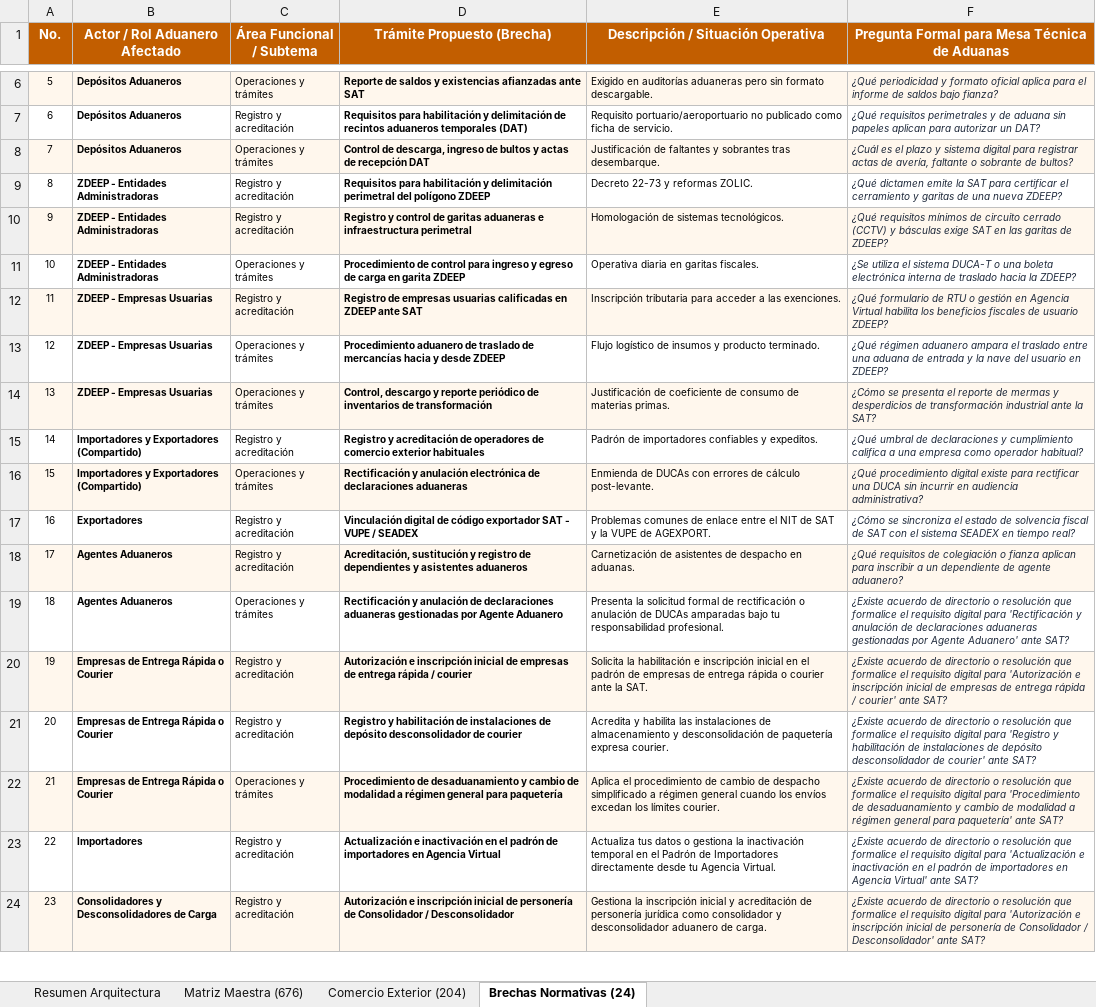
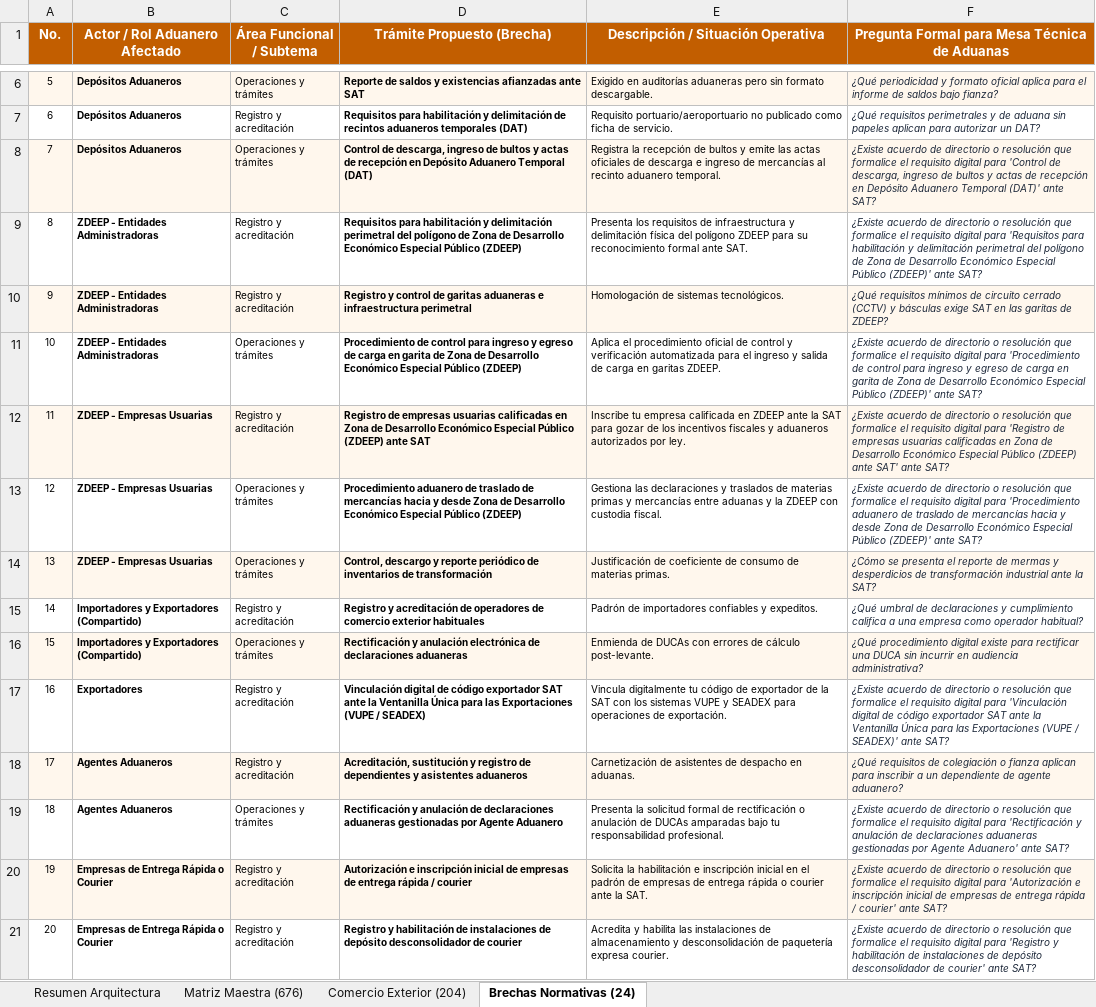
Before and after one commit to elKevin24/SAT, an Excel workbook: docs/fuentes-datos/Estructura_Final_Contenido_Portal_SAT_Actualizado.xlsx, sheet Brechas Normativas (24), drawn as a sheet; only a part is shown, gaps mark what is left out; the shorter side is filled out with more unchanged rows; values as stored, in another font and other column widths than the file's, no borders; the diff names each change by its address in the sheet, - before the commit and + after, or states it on an @@ line.

```diff
--- a/docs/fuentes-datos/Estructura_Final_Contenido_Portal_SAT_Actualizado.xlsx (sheet Brechas Normativas (24))
+++ b/docs/fuentes-datos/Estructura_Final_Contenido_Portal_SAT_Actualizado.xlsx (sheet Brechas Normativas (24))
-D8 (Trámite Propuesto (Brecha)): …de recepción DAT
+D8 (Trámite Propuesto (Brecha)): …de recepción en Depósito Aduanero Temporal (DAT)
-E8: Justificación de faltantes y sobrantes tras desembarque.
+E8: Registra la recepción de bultos y emite las actas oficiales de descarga e ingreso de mercancías al recinto aduanero temporal.
-F8: ¿Cuál es el plazo y sistema digital para registrar actas de avería, faltante o sobrante de bultos?
+F8: ¿Existe acuerdo de directorio o resolución que formalice el requisito digital para 'Control de descarga, ingreso de bultos y actas de recepción en Depósito Aduanero Temporal (DAT)' ante SAT?
-D9 (Trámite Propuesto (Brecha)): …del polígono ZDEEP
+D9 (Trámite Propuesto (Brecha)): …del polígono de Zona de Desarrollo Económico Especial Público (ZDEEP)
-E9: Decreto 22-73 y reformas ZOLIC.
+E9: Presenta los requisitos de infraestructura y delimitación física del polígono ZDEEP para su reconocimiento formal ante SAT.
-F9: ¿Qué dictamen emite la SAT para certificar el cerramiento y garitas de una nueva ZDEEP?
+F9: ¿Existe acuerdo de directorio o resolución que formalice el requisito digital para 'Requisitos para habilitación y delimitación perimetral del polígono de Zona de Desarrollo Económico Especial Público (ZDEEP)' ante SAT?
-D11 (Trámite Propuesto (Brecha)): …en garita ZDEEP
+D11 (Trámite Propuesto (Brecha)): …en garita de Zona de Desarrollo Económico Especial Público (ZDEEP)
-E11: Operativa diaria en garitas fiscales.
+E11: Aplica el procedimiento oficial de control y verificación automatizada para el ingreso y salida de carga en garitas ZDEEP.
-F11: ¿Se utiliza el sistema DUCA-T o una boleta electrónica interna de traslado hacia la ZDEEP?
+F11: ¿Existe acuerdo de directorio o resolución que formalice el requisito digital para 'Procedimiento de control para ingreso y egreso de carga en garita de Zona de Desarrollo Económico Especial Público (ZDEEP)' ante SAT?
-D12 (Trámite Propuesto (Brecha)): …calificadas en ZDEEP ante SAT
+D12 (Trámite Propuesto (Brecha)): …calificadas en Zona de Desarrollo Económico Especial Público (ZDEEP) ante SAT
-E12: Inscripción tributaria para acceder a las exenciones.
+E12: Inscribe tu empresa calificada en ZDEEP ante la SAT para gozar de los incentivos fiscales y aduaneros autorizados por ley.
-F12: ¿Qué formulario de RTU o gestión en Agencia Virtual habilita los beneficios fiscales de usuario ZDEEP?
+F12: ¿Existe acuerdo de directorio o resolución que formalice el requisito digital para 'Registro de empresas usuarias calificadas en Zona de Desarrollo Económico Especial Público (ZDEEP) ante SAT' ante SAT?
-D13 (Trámite Propuesto (Brecha)): …y desde ZDEEP
+D13 (Trámite Propuesto (Brecha)): …y desde Zona de Desarrollo Económico Especial Público (ZDEEP)
-E13: Flujo logístico de insumos y producto terminado.
+E13: Gestiona las declaraciones y traslados de materias primas y mercancías entre aduanas y la ZDEEP con custodia fiscal.
-F13: ¿Qué régimen aduanero ampara el traslado entre una aduana de entrada y la nave del usuario en ZDEEP?
+F13: ¿Existe acuerdo de directorio o resolución que formalice el requisito digital para 'Procedimiento aduanero de traslado de mercancías hacia y desde Zona de Desarrollo Económico Especial Público (ZDEEP)' ante SAT?
-D17 (Trámite Propuesto (Brecha)): …exportador SAT - VUPE / SEADEX
+D17 (Trámite Propuesto (Brecha)): …exportador SAT ante la Ventanilla Única para las Exportaciones (VUPE / SEADEX)
-E17: Problemas comunes de enlace entre el NIT de SAT y la VUPE de AGEXPORT.
+E17: Vincula digitalmente tu código de exportador de la SAT con los sistemas VUPE y SEADEX para operaciones de exportación.
-F17: ¿Cómo se sincroniza el estado de solvencia fiscal de SAT con el sistema SEADEX en tiempo real?
+F17: ¿Existe acuerdo de directorio o resolución que formalice el requisito digital para 'Vinculación digital de código exportador SAT ante la Ventanilla Única para las Exportaciones (VUPE / SEADEX)' ante SAT?
```
Also changed, not shown: sheet Matriz Maestra (676), sheet Comercio Exterior (204), docs/fuentes-datos/Mapa_de_Navegacion_y_Descripciones_Portal_SAT.xlsx, 5 other files.
